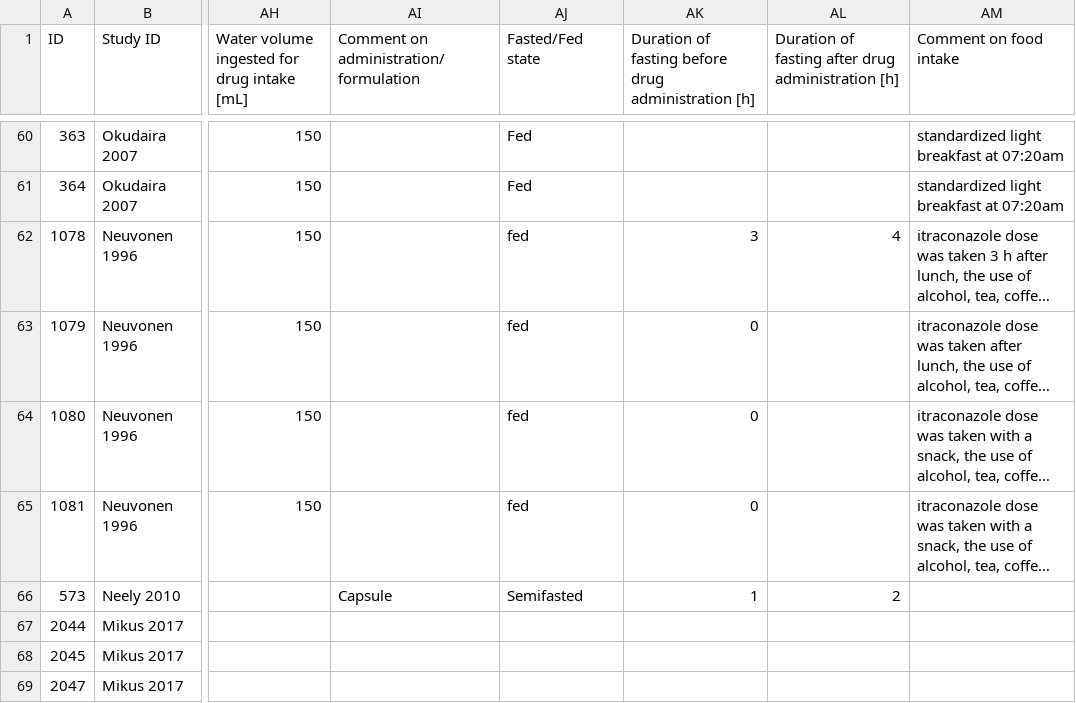
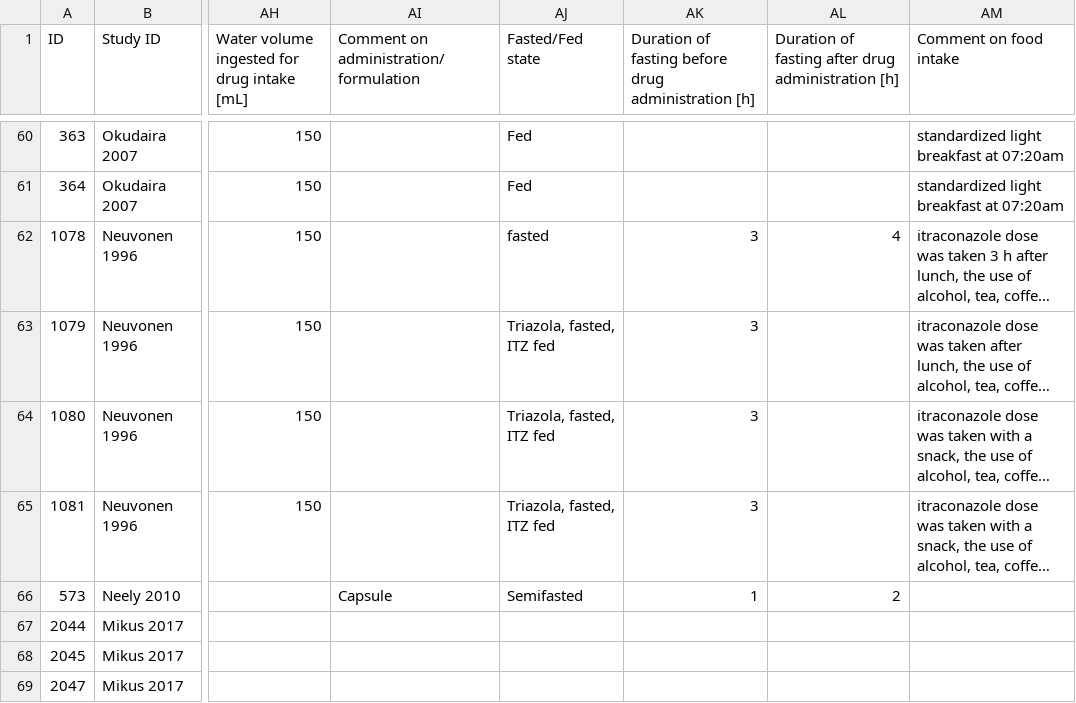
Before and after one commit to nina-nauwelaerts/Database-for-observed-data, a CSV file: DDI.csv, drawn as a sheet; only a part is shown, gaps mark what is left out; long unchanged cells end in …; the diff names each change by its address in the sheet, - before the commit and + after, or states it on an @@ line.

```diff
--- a/DDI.csv
+++ b/DDI.csv
-AJ62 (Fasted/Fed state): fed
+AJ62 (Fasted/Fed state): fasted
-AJ63:AJ65 (Fasted/Fed state): fed
+AJ63:AJ65 (Fasted/Fed state): Triazola, fasted, ITZ fed
-AK63:AK65: 0
+AK63:AK65: 3
```
Also changed, not shown: 1 other file.
